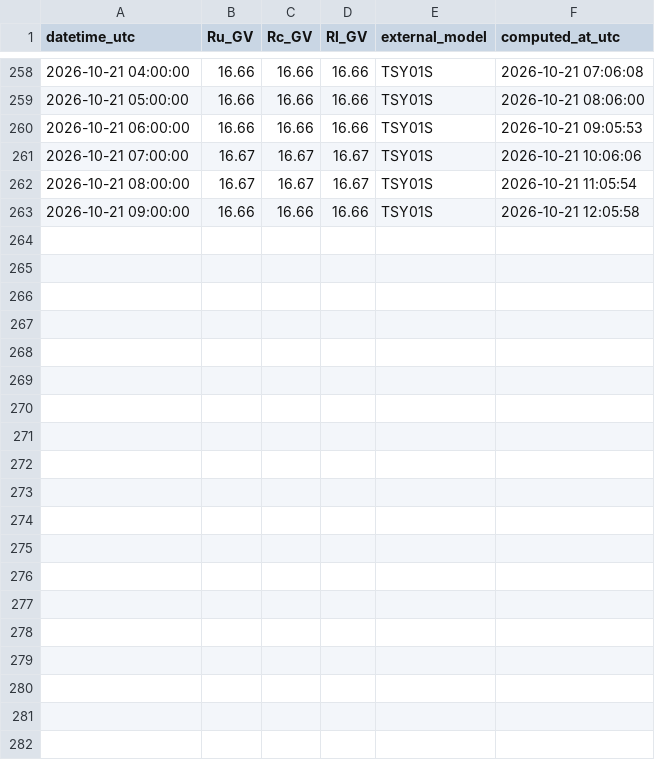
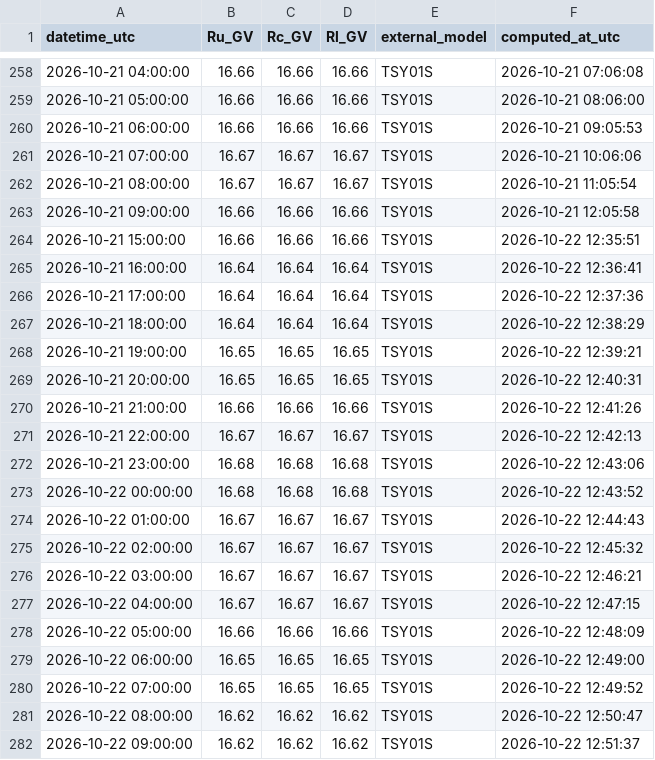
Before and after one commit to NLarsen15/OTSOpi, a CSV file: data/Doi_Inthanon_cutoff.csv, drawn as a sheet; only a part is shown, gaps mark what is left out.

```diff
--- a/data/Doi_Inthanon_cutoff.csv
+++ b/data/Doi_Inthanon_cutoff.csv
@@ -263 +263,20 @@ datetime_utc,Ru_GV,Rc_GV,Rl_GV,external_model,computed_at_utc
 2026-10-21 09:00:00,16.66,16.66,16.66,TSY01S,2026-10-21 12:05:58
+2026-10-21 15:00:00,16.66,16.66,16.66,TSY01S,2026-10-22 12:35:51
+2026-10-21 16:00:00,16.64,16.64,16.64,TSY01S,2026-10-22 12:36:41
+2026-10-21 17:00:00,16.64,16.64,16.64,TSY01S,2026-10-22 12:37:36
+2026-10-21 18:00:00,16.64,16.64,16.64,TSY01S,2026-10-22 12:38:29
+2026-10-21 19:00:00,16.65,16.65,16.65,TSY01S,2026-10-22 12:39:21
+2026-10-21 20:00:00,16.65,16.65,16.65,TSY01S,2026-10-22 12:40:31
+2026-10-21 21:00:00,16.66,16.66,16.66,TSY01S,2026-10-22 12:41:26
+2026-10-21 22:00:00,16.67,16.67,16.67,TSY01S,2026-10-22 12:42:13
+2026-10-21 23:00:00,16.68,16.68,16.68,TSY01S,2026-10-22 12:43:06
+2026-10-22 00:00:00,16.68,16.68,16.68,TSY01S,2026-10-22 12:43:52
+2026-10-22 01:00:00,16.67,16.67,16.67,TSY01S,2026-10-22 12:44:43
+2026-10-22 02:00:00,16.67,16.67,16.67,TSY01S,2026-10-22 12:45:32
+2026-10-22 03:00:00,16.67,16.67,16.67,TSY01S,2026-10-22 12:46:21
+2026-10-22 04:00:00,16.67,16.67,16.67,TSY01S,2026-10-22 12:47:15
+2026-10-22 05:00:00,16.66,16.66,16.66,TSY01S,2026-10-22 12:48:09
+2026-10-22 06:00:00,16.65,16.65,16.65,TSY01S,2026-10-22 12:49:00
+2026-10-22 07:00:00,16.65,16.65,16.65,TSY01S,2026-10-22 12:49:52
+2026-10-22 08:00:00,16.62,16.62,16.62,TSY01S,2026-10-22 12:50:47
+2026-10-22 09:00:00,16.62,16.62,16.62,TSY01S,2026-10-22 12:51:37
```
Also changed, not shown: data/Durham_cutoff.csv, data/Gamak_cutoff.csv, 28 other files.
